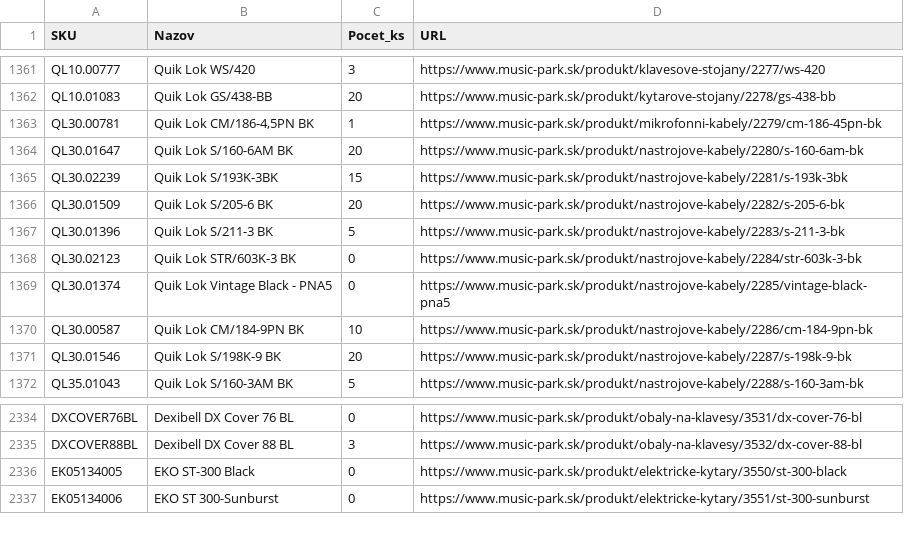
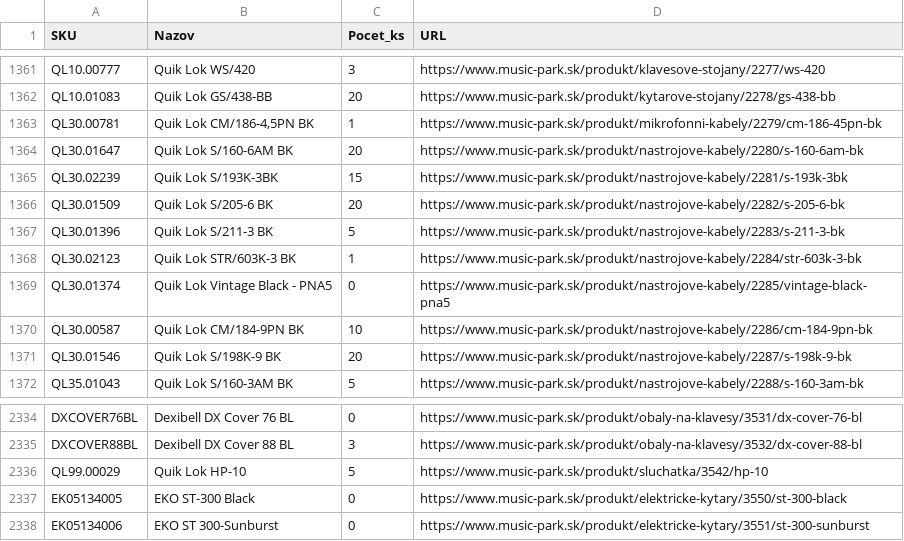
Before and after one commit to AlL4music/Imusic, a CSV file: stock/musicpark_sklad.csv, drawn as a sheet; only a part is shown, gaps mark what is left out.

Commit message:
Music Park: local PC scrape 2026-11-08 05:14 (2345 products)

```diff
--- a/stock/musicpark_sklad.csv
+++ b/stock/musicpark_sklad.csv
@@ -1367,3 +1367,3 @@ QL30.01509;Quik Lok S/205-6 BK;20;https://www.music-park.sk/produkt/nastrojove-k
 QL30.01396;Quik Lok S/211-3 BK;5;https://www.music-park.sk/produkt/nastrojove-kabely/2283/s-211-3-bk
-QL30.02123;Quik Lok STR/603K-3 BK;0;https://www.music-park.sk/produkt/nastrojove-kabely/2284/str-603k-3-bk
+QL30.02123;Quik Lok STR/603K-3 BK;1;https://www.music-park.sk/produkt/nastrojove-kabely/2284/str-603k-3-bk
 QL30.01374;Quik Lok Vintage Black - PNA5;0;https://www.music-park.sk/produkt/nastrojove-kabely/2285/vintage-black-pna5
@@ -2335,2 +2335,3 @@ DXCOVER76BL;Dexibell DX Cover 76 BL;0;https://www.music-park.sk/produkt/obaly-na
 DXCOVER88BL;Dexibell DX Cover 88 BL;3;https://www.music-park.sk/produkt/obaly-na-klavesy/3532/dx-cover-88-bl
+QL99.00029;Quik Lok HP-10;5;https://www.music-park.sk/produkt/sluchatka/3542/hp-10
 EK05134005;EKO ST-300 Black;0;https://www.music-park.sk/produkt/elektricke-kytary/3550/st-300-black
```
